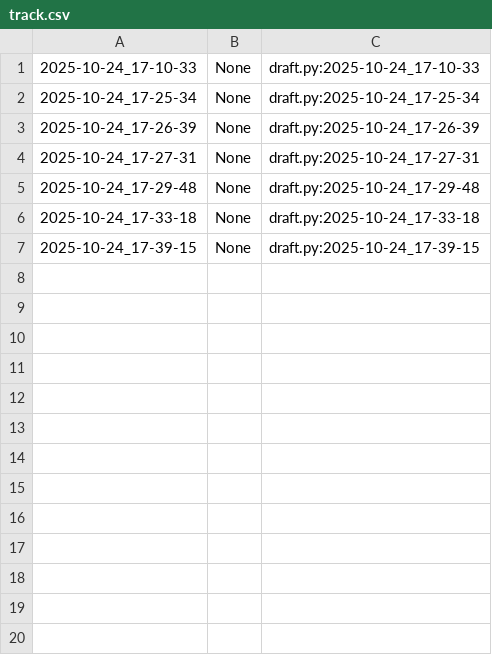
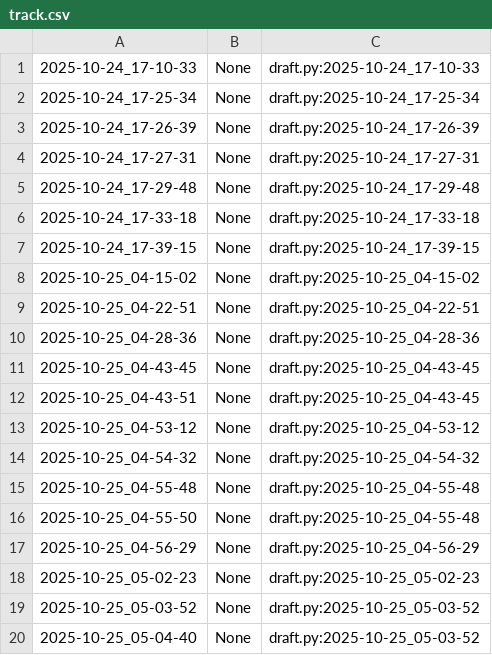
Before and after one commit to qxcode-course/poo-rc-bloco-b-netozin220824, a CSV file: myrep/.tko/track/poo@roupa/track.csv, drawn as a sheet.

```diff
--- a/myrep/.tko/track/poo@roupa/track.csv
+++ b/myrep/.tko/track/poo@roupa/track.csv
@@ -7 +7,14 @@
 2025-10-24_17-39-15,None,draft.py:2025-10-24_17-39-15
+2025-10-25_04-15-02,None,draft.py:2025-10-25_04-15-02
+2025-10-25_04-22-51,None,draft.py:2025-10-25_04-22-51
+2025-10-25_04-28-36,None,draft.py:2025-10-25_04-28-36
+2025-10-25_04-43-45,None,draft.py:2025-10-25_04-43-45
+2025-10-25_04-43-51,None,draft.py:2025-10-25_04-43-45
+2025-10-25_04-53-12,None,draft.py:2025-10-25_04-53-12
+2025-10-25_04-54-32,None,draft.py:2025-10-25_04-54-32
+2025-10-25_04-55-48,None,draft.py:2025-10-25_04-55-48
+2025-10-25_04-55-50,None,draft.py:2025-10-25_04-55-48
+2025-10-25_04-56-29,None,draft.py:2025-10-25_04-56-29
+2025-10-25_05-02-23,None,draft.py:2025-10-25_05-02-23
+2025-10-25_05-03-52,None,draft.py:2025-10-25_05-03-52
+2025-10-25_05-04-40,None,draft.py:2025-10-25_05-03-52
```
Also changed, not shown: 5 other files.
